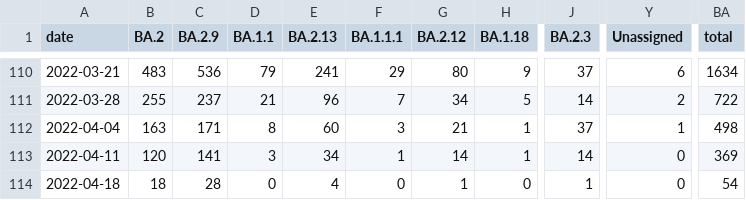
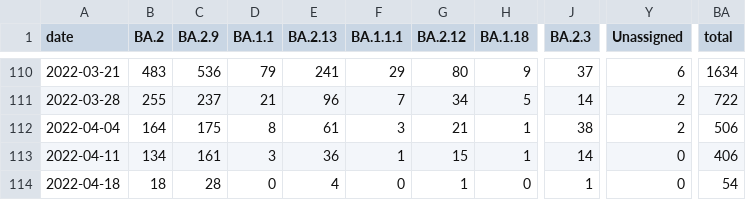
Before and after one commit to CovSeqCH/SequencingStats_and_Variants, a CSV file: data/recent_common_variants_by_week.csv, drawn as a sheet; only a part is shown, gaps mark what is left out; the diff names each change by its address in the sheet, - before the commit and + after, or states it on an @@ line.

```diff
--- a/data/recent_common_variants_by_week.csv
+++ b/data/recent_common_variants_by_week.csv
-B112 (BA.2): 163
+B112 (BA.2): 164
-C112 (BA.2.9): 171
+C112 (BA.2.9): 175
-E112 (BA.2.13): 60
+E112 (BA.2.13): 61
-J112 (BA.2.3): 37
+J112 (BA.2.3): 38
-Y112 (Unassigned): 1
+Y112 (Unassigned): 2
-BA112 (total): 498
+BA112 (total): 506
-B113 (BA.2): 120
+B113 (BA.2): 134
-C113 (BA.2.9): 141
+C113 (BA.2.9): 161
-E113 (BA.2.13): 34
+E113 (BA.2.13): 36
-G113 (BA.2.12): 14
+G113 (BA.2.12): 15
-BA113 (total): 369
+BA113 (total): 406
```
Also changed, not shown: data/cases_seq_by_cw_region.csv, data/mutation_counts.csv, 14 other files.
